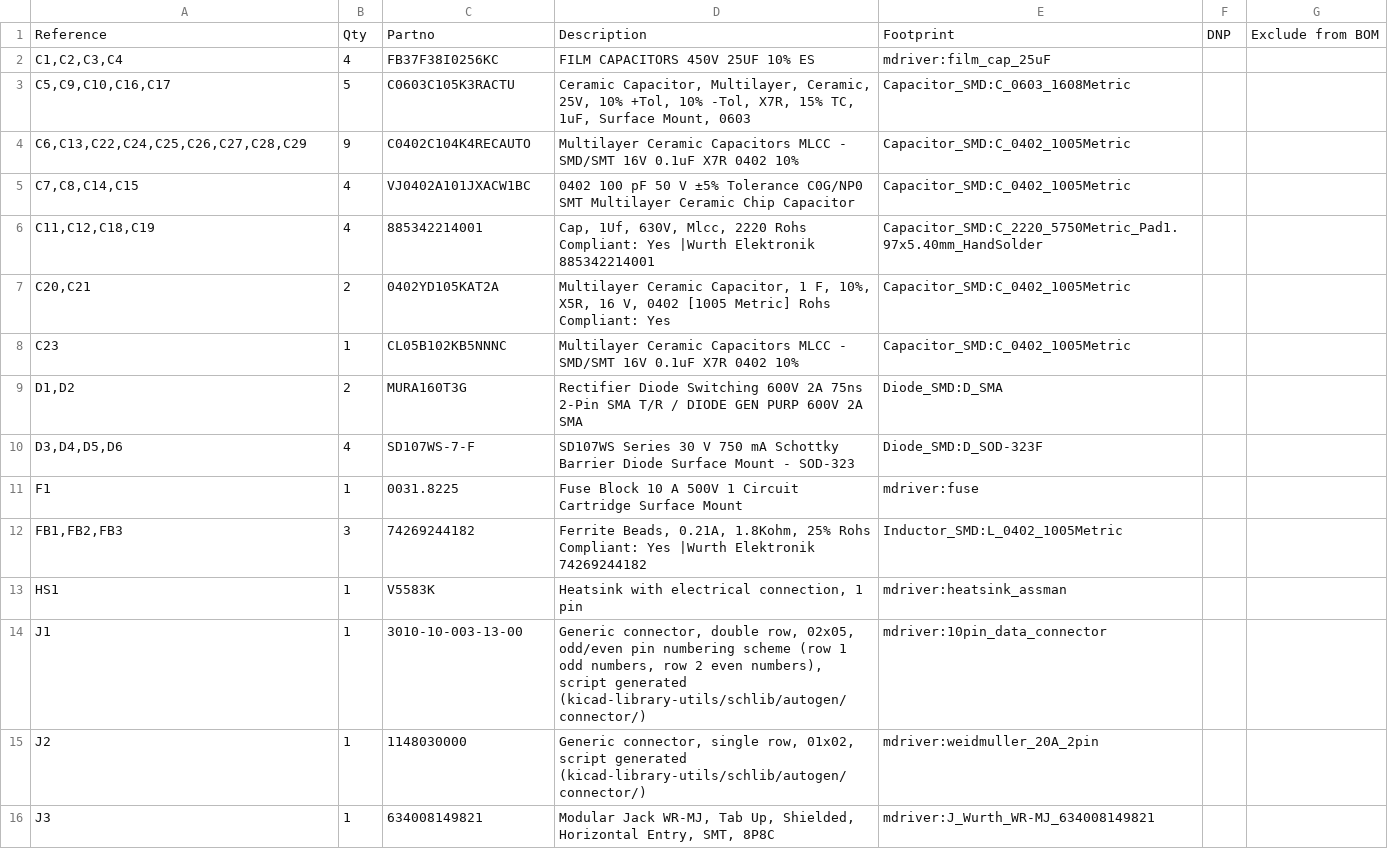
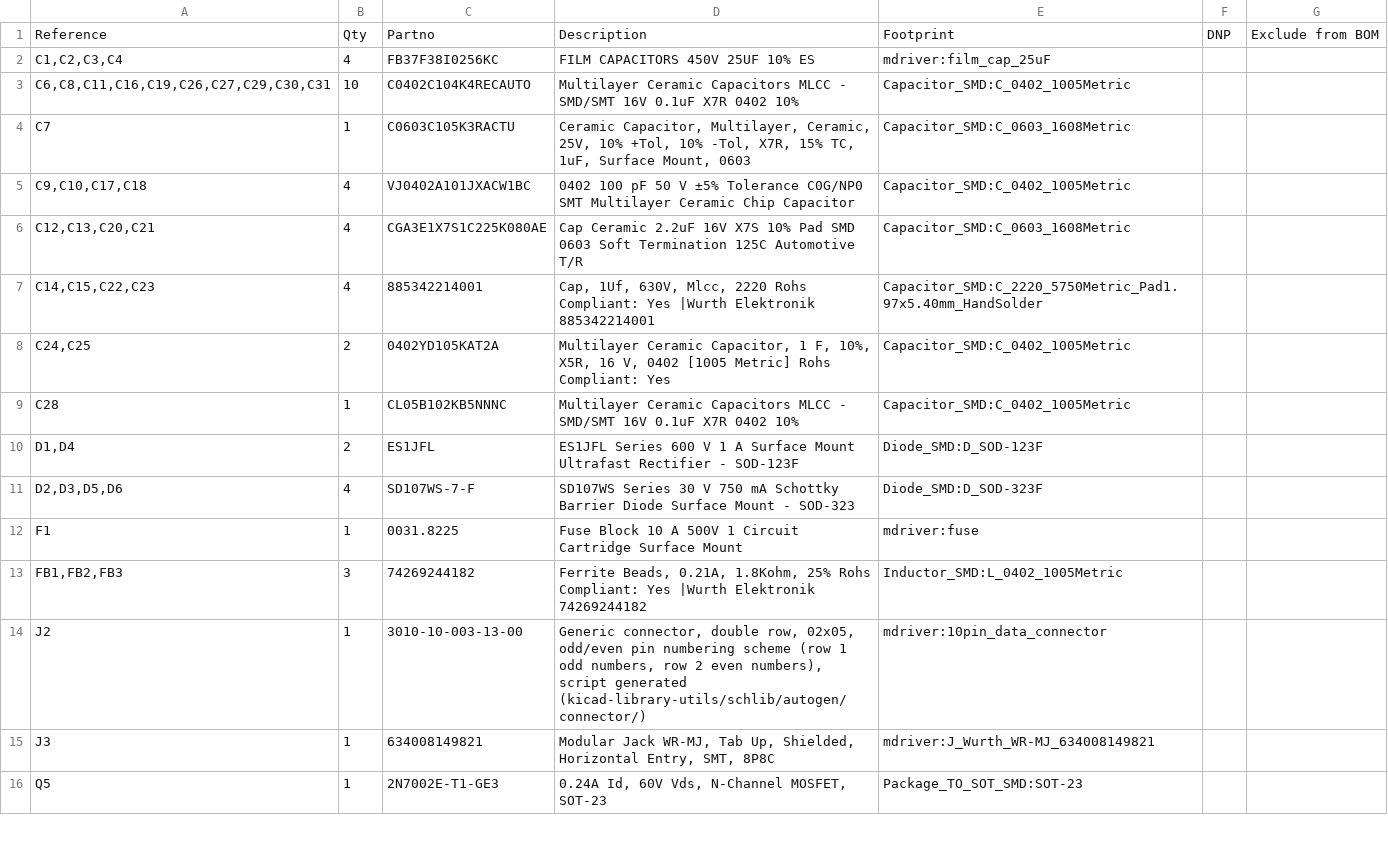
Before and after one commit to ethz-msrl/mdriver2_hw, a CSV file: kicad_power/mdriver_hw_power.csv, drawn as a sheet; only a part is shown; the shorter side is filled out with more unchanged rows; the diff covers the shown part only.

```diff
--- a/kicad_power/mdriver_hw_power.csv
+++ b/kicad_power/mdriver_hw_power.csv
@@ -2,15 +2,14 @@
 "C1,C2,C3,C4","4","FB37F38I0256KC","FILM CAPACITORS 450V 25UF 10% ES","mdriver:film_cap_25uF","",""
-"C5,C9,C10,C16,C17","5","C0603C105K3RACTU","Ceramic Capacitor, Multilayer, Ceramic, 25V, 10% +Tol, 10% -Tol, X7R, 15% TC, 1uF, Surface Mount, 0603","Capacitor_SMD:C_0603_1608Metric","",""
-"C6,C13,C22,C24,C25,C26,C27,C28,C29","9","C0402C104K4RECAUTO ","Multilayer Ceramic Capacitors MLCC - SMD/SMT 16V 0.1uF X7R 0402 10%","Capacitor_SMD:C_0402_1005Metric","",""
-"C7,C8,C14,C15","4","VJ0402A101JXACW1BC","0402 100 pF 50 V ±5% Tolerance C0G/NP0 SMT Multilayer Ceramic Chip Capacitor","Capacitor_SMD:C_0402_1005Metric","",""
-"C11,C12,C18,C19","4","885342214001","Cap, 1Uf, 630V, Mlcc, 2220 Rohs Compliant: Yes |Wurth Elektronik 885342214001","Capacitor_SMD:C_2220_5750Metric_Pad1.97x5.40mm_HandSolder","",""
-"C20,C21","2","0402YD105KAT2A","Multilayer Ceramic Capacitor, 1 F, 10%, X5R, 16 V, 0402 [1005 Metric] Rohs Compliant: Yes","Capacitor_SMD:C_0402_1005Metric","",""
-"C23","1","CL05B102KB5NNNC","Multilayer Ceramic Capacitors MLCC - SMD/SMT 16V 0.1uF X7R 0402 10%","Capacitor_SMD:C_0402_1005Metric","",""
-"D1,D2","2","MURA160T3G","Rectifier Diode Switching 600V 2A 75ns 2-Pin SMA T/R / DIODE GEN PURP 600V 2A SMA","Diode_SMD:D_SMA","",""
-"D3,D4,D5,D6","4","SD107WS-7-F","SD107WS Series 30 V 750 mA Schottky Barrier Diode Surface Mount - SOD-323","Diode_SMD:D_SOD-323F","",""
+"C6,C8,C11,C16,C19,C26,C27,C29,C30,C31","10","C0402C104K4RECAUTO ","Multilayer Ceramic Capacitors MLCC - SMD/SMT 16V 0.1uF X7R 0402 10%","Capacitor_SMD:C_0402_1005Metric","",""
+"C7","1","C0603C105K3RACTU","Ceramic Capacitor, Multilayer, Ceramic, 25V, 10% +Tol, 10% -Tol, X7R, 15% TC, 1uF, Surface Mount, 0603","Capacitor_SMD:C_0603_1608Metric","",""
+"C9,C10,C17,C18","4","VJ0402A101JXACW1BC","0402 100 pF 50 V ±5% Tolerance C0G/NP0 SMT Multilayer Ceramic Chip Capacitor","Capacitor_SMD:C_0402_1005Metric","",""
+"C12,C13,C20,C21","4","CGA3E1X7S1C225K080AE","Cap Ceramic 2.2uF 16V X7S 10% Pad SMD 0603 Soft Termination 125C Automotive T/R","Capacitor_SMD:C_0603_1608Metric","",""
+"C14,C15,C22,C23","4","885342214001","Cap, 1Uf, 630V, Mlcc, 2220 Rohs Compliant: Yes |Wurth Elektronik 885342214001","Capacitor_SMD:C_2220_5750Metric_Pad1.97x5.40mm_HandSolder","",""
+"C24,C25","2","0402YD105KAT2A","Multilayer Ceramic Capacitor, 1 F, 10%, X5R, 16 V, 0402 [1005 Metric] Rohs Compliant: Yes","Capacitor_SMD:C_0402_1005Metric","",""
+"C28","1","CL05B102KB5NNNC","Multilayer Ceramic Capacitors MLCC - SMD/SMT 16V 0.1uF X7R 0402 10%","Capacitor_SMD:C_0402_1005Metric","",""
+"D1,D4","2","ES1JFL","ES1JFL Series 600 V 1 A Surface Mount Ultrafast Rectifier - SOD-123F","Diode_SMD:D_SOD-123F","",""
+"D2,D3,D5,D6","4","SD107WS-7-F","SD107WS Series 30 V 750 mA Schottky Barrier Diode Surface Mount - SOD-323","Diode_SMD:D_SOD-323F","",""
 "F1","1","0031.8225","Fuse Block 10 A 500V 1 Circuit Cartridge Surface Mount","mdriver:fuse","",""
 "FB1,FB2,FB3","3","74269244182","Ferrite Beads, 0.21A, 1.8Kohm, 25% Rohs Compliant: Yes |Wurth Elektronik 74269244182","Inductor_SMD:L_0402_1005Metric","",""
-"HS1","1","V5583K","Heatsink with electrical connection, 1 pin","mdriver:heatsink_assman","",""
-"J1","1","3010-10-003-13-00","Generic connector, double row, 02x05, odd/even pin numbering scheme (row 1 odd numbers, row 2 even numbers), script generated (kicad-library-utils/schlib/autogen/connector/)","mdriver:10pin_data_connector","",""
-"J2","1","1148030000","Generic connector, single row, 01x02, script generated (kicad-library-utils/schlib/autogen/connector/)","mdriver:weidmuller_20A_2pin","",""
+"J2","1","3010-10-003-13-00","Generic connector, double row, 02x05, odd/even pin numbering scheme (row 1 odd numbers, row 2 even numbers), script generated (kicad-library-utils/schlib/autogen/connector/)","mdriver:10pin_data_connector","",""
 "J3","1","634008149821","Modular Jack WR-MJ, Tab Up, Shielded, Horizontal Entry, SMT, 8P8C","mdriver:J_Wurth_WR-MJ_634008149821","",""
```
Also changed, not shown: 10 added rows, 5 removed rows and 12 edited cells elsewhere in this file, 12 other files.
